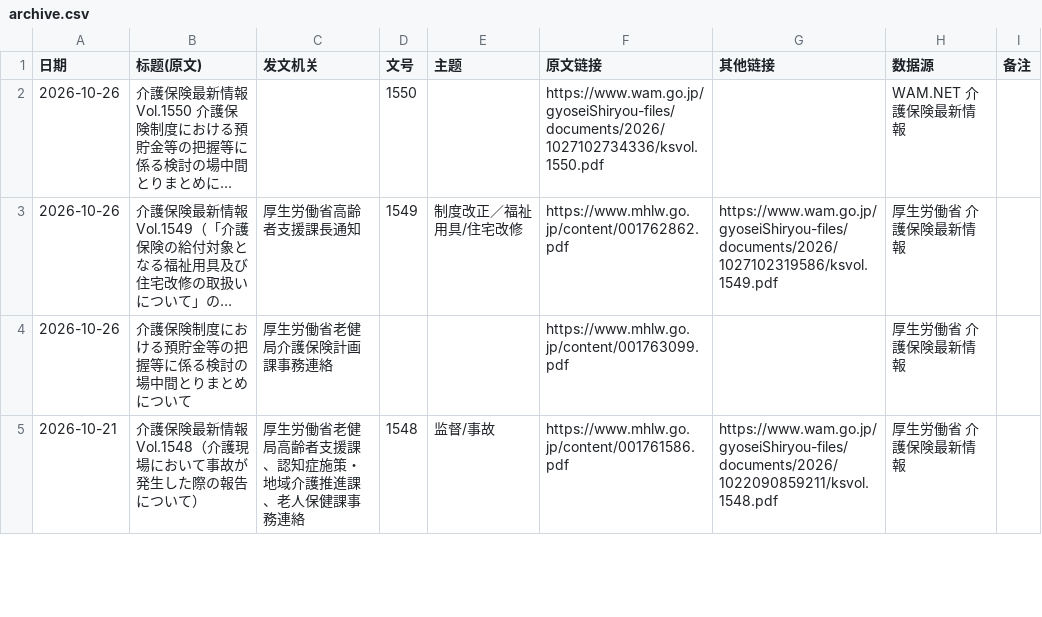
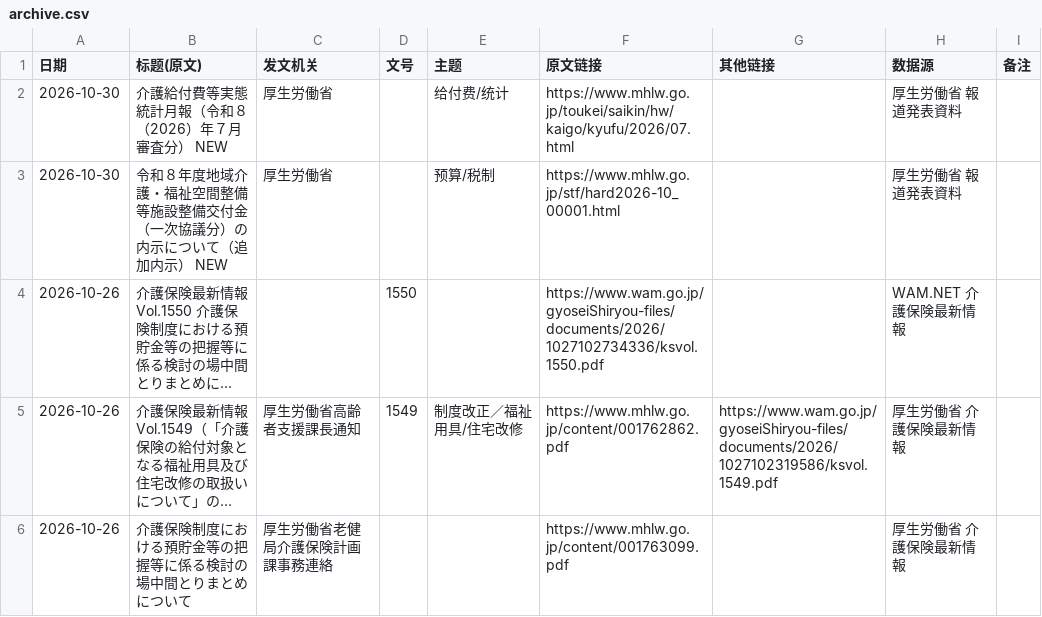
Before and after one commit to shugyokou-source/Private, a CSV file: out/archive.csv, drawn as a sheet; only a part is shown; the shorter side is filled out with more unchanged rows; long unchanged cells end in …; the diff names each change by its address in the sheet, - before the commit and + after, or states it on an @@ line.

```diff
--- a/out/archive.csv
+++ b/out/archive.csv
+row 2: 2026-10-30 | 介護給付費等実態統計月報（令和８（2026）年７月審査分） NEW | 厚生労働省 |  | 给付费/统计 | https://www.mhlw.go.jp/toukei/saikin/hw/kaigo/kyufu/2026/07.html |  | 厚生労働省 報道発表資料
+row 3: 2026-10-30 | 令和８年度地域介護・福祉空間整備等施設整備交付金（一次協議分）の内示について（追加内示） NEW | 厚生労働省 |  | 预算/税制 | https://www.mhlw.go.jp/stf/hard2026-10_00001.html |  | 厚生労働省 報道発表資料
```
Also changed, not shown: 7 other files.
